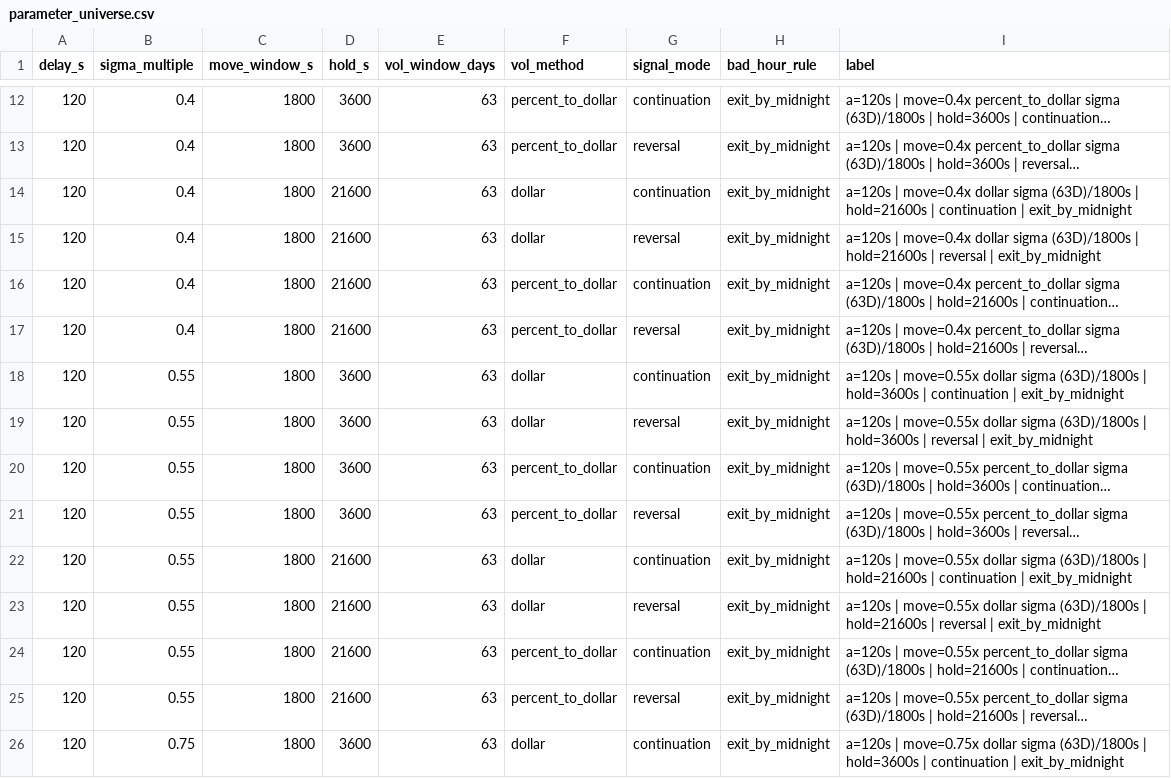
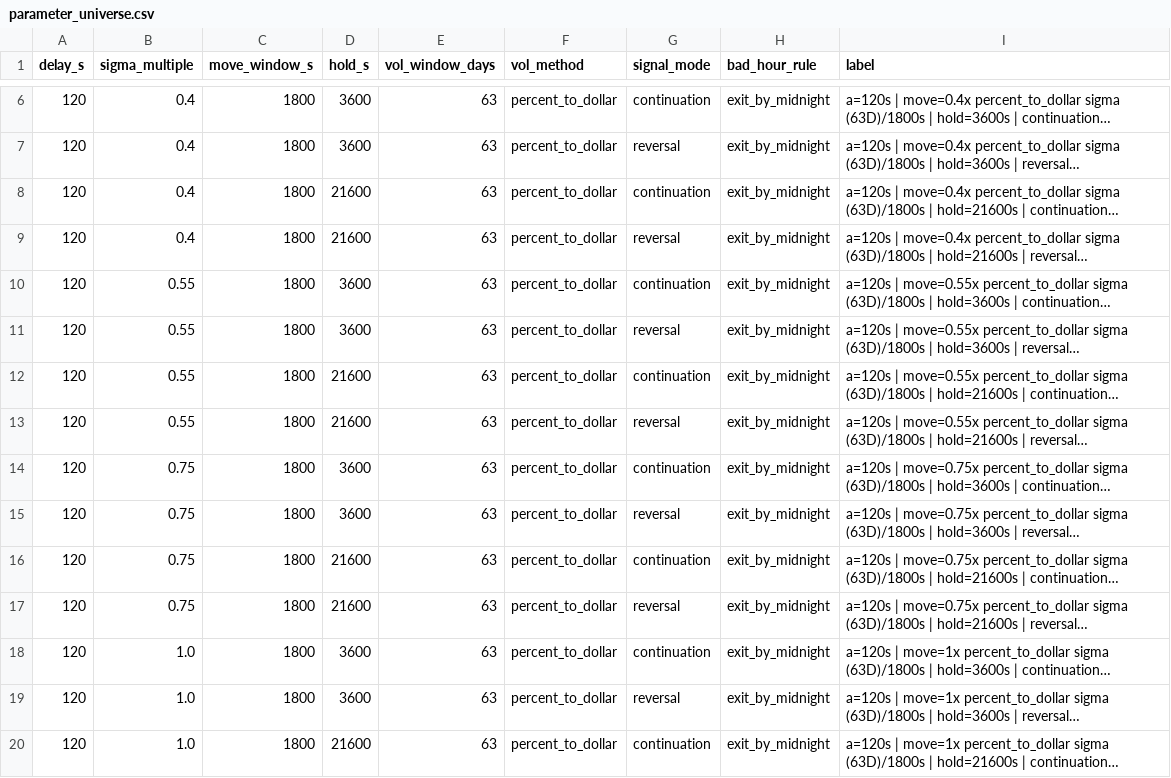
Before and after one commit to f20230152/price-action-walkforward-dashboard, a CSV file: outputs/volatility_walkforward/parameter_universe.csv, drawn as a sheet; only a part is shown, gaps mark what is left out; the shorter side is filled out with more unchanged rows; long unchanged cells end in …; the diff covers the shown part only; the diff names each change by its address in the sheet, - before the commit and + after, or states it on an @@ line.

```diff
--- a/outputs/volatility_walkforward/parameter_universe.csv
+++ b/outputs/volatility_walkforward/parameter_universe.csv
-row 14: 120 | 0.4 | 1800 | 21600 | 63 | dollar | continuation | exit_by_midnight | a=120s | move=0.4x dollar sigma (63D)/1800s | hold=21600s | continuation | exit_by_midnight
-row 15: 120 | 0.4 | 1800 | 21600 | 63 | dollar | reversal | exit_by_midnight | a=120s | move=0.4x dollar sigma (63D)/1800s | hold=21600s | reversal | exit_by_midnight
-row 18: 120 | 0.55 | 1800 | 3600 | 63 | dollar | continuation | exit_by_midnight | a=120s | move=0.55x dollar sigma (63D)/1800s | hold=3600s | continuation | exit_by_midnight
-row 19: 120 | 0.55 | 1800 | 3600 | 63 | dollar | reversal | exit_by_midnight | a=120s | move=0.55x dollar sigma (63D)/1800s | hold=3600s | reversal | exit_by_midnight
-row 22: 120 | 0.55 | 1800 | 21600 | 63 | dollar | continuation | exit_by_midnight | a=120s | move=0.55x dollar sigma (63D)/1800s | hold=21600s | continuation | exit_by_midnight
-row 23: 120 | 0.55 | 1800 | 21600 | 63 | dollar | reversal | exit_by_midnight | a=120s | move=0.55x dollar sigma (63D)/1800s | hold=21600s | reversal | exit_by_midnight
-row 26: 120 | 0.75 | 1800 | 3600 | 63 | dollar | continuation | exit_by_midnight | a=120s | move=0.75x dollar sigma (63D)/1800s | hold=3600s | continuation | exit_by_midnight
```
Also changed, not shown: 13 removed rows elsewhere in this file, outputs/volatility_walkforward/config.csv, outputs/volatility_walkforward/daily_pnl.csv, 18 other files.
